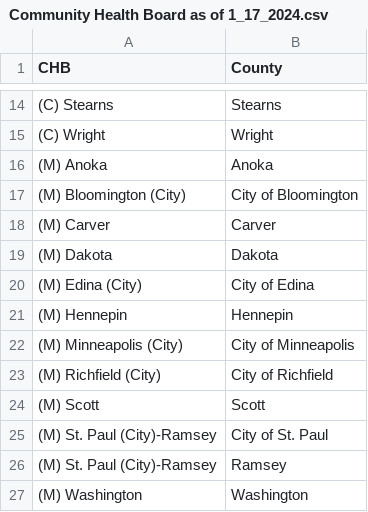
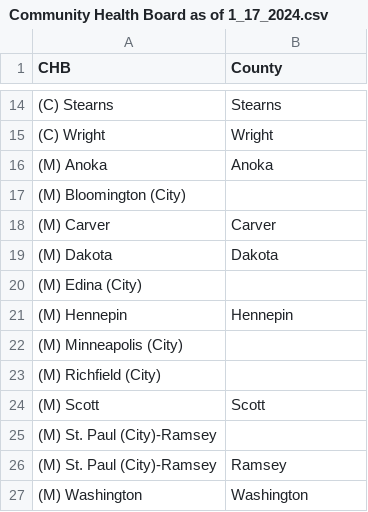
Before and after one commit to lphmn/data_publicState, a CSV file: MN SCHSAC & CHB Regions/Community Health Board as of 1_17_2024.csv, drawn as a sheet; only a part is shown, gaps mark what is left out.

Commit message:
Update Community Health Board as of 1_17_2024.csv

```diff
--- a/MN SCHSAC & CHB Regions/Community Health Board as of 1_17_2024.csv
+++ b/MN SCHSAC & CHB Regions/Community Health Board as of 1_17_2024.csv
@@ -16,11 +16,11 @@ CHB,County
 (M) Anoka,Anoka
-(M) Bloomington (City),City of Bloomington
+(M) Bloomington (City),
 (M) Carver,Carver
 (M) Dakota,Dakota
-(M) Edina (City),City of Edina
+(M) Edina (City),
 (M) Hennepin,Hennepin
-(M) Minneapolis (City),City of Minneapolis
-(M) Richfield (City),City of Richfield
+(M) Minneapolis (City),
+(M) Richfield (City),
 (M) Scott,Scott
-(M) St. Paul (City)-Ramsey,City of St. Paul
+(M) St. Paul (City)-Ramsey,
 (M) St. Paul (City)-Ramsey,Ramsey
```
